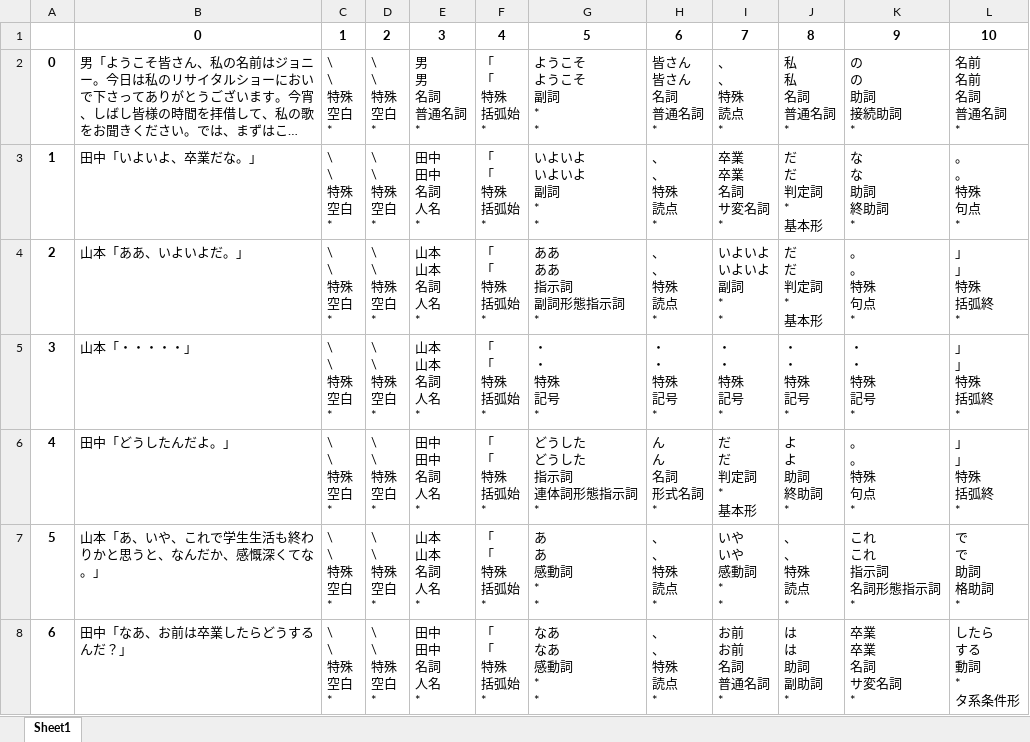
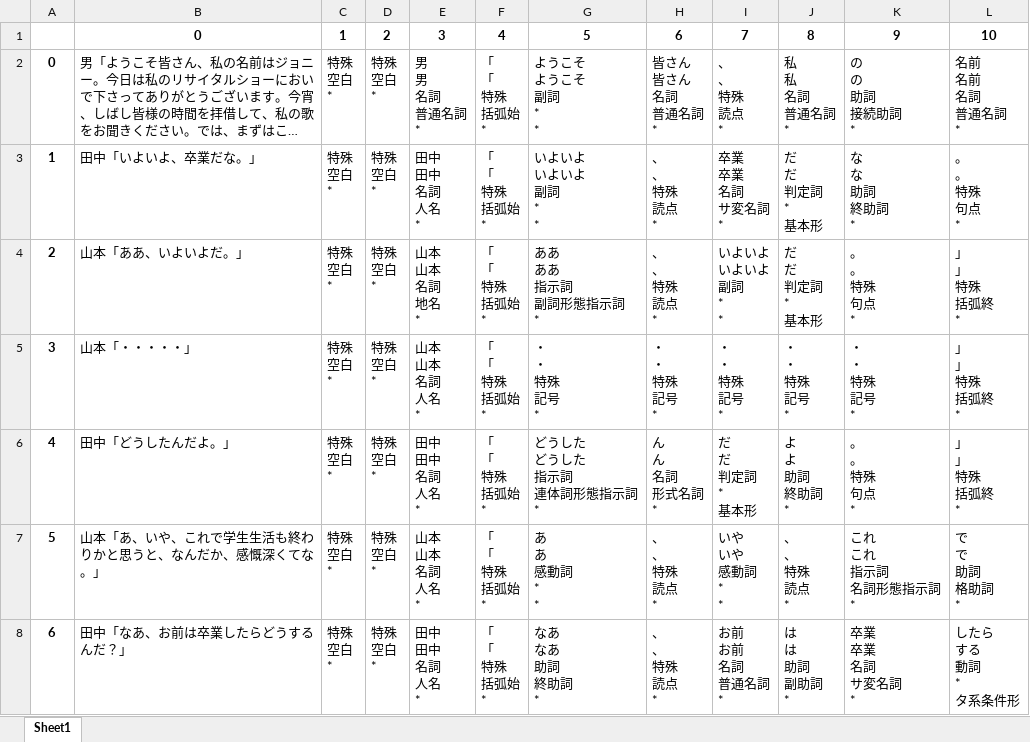
Before and after one commit to satamame/pscn, an Excel workbook: analysis/line_start_analysis.xlsx, sheet Sheet1, drawn as a sheet; only a part is shown; long unchanged cells end in …; values as stored, in another font and other column widths than the file's, no borders; ↵ is a line break in a cell; the diff covers the shown part only; the diff names each change by its address in the sheet, - before the commit and + after, or states it on an @@ line.

```diff
--- a/analysis/line_start_analysis.xlsx (sheet Sheet1)
+++ b/analysis/line_start_analysis.xlsx (sheet Sheet1)
-C2:C8: \ ↵ \ ↵ 特殊 ↵ 空白 ↵ *
+C2:C8: 特殊 ↵ 空白 ↵ *
-D2:D8: \ ↵ \ ↵ 特殊 ↵ 空白 ↵ *
+D2:D8: 特殊 ↵ 空白 ↵ *
-E4: 山本 ↵ 山本 ↵ 名詞 ↵ 人名 ↵ *
+E4: 山本 ↵ 山本 ↵ 名詞 ↵ 地名 ↵ *
-G8: なあ ↵ なあ ↵ 感動詞 ↵ * ↵ *
+G8: なあ ↵ なあ ↵ 助詞 ↵ 終助詞 ↵ *
```
Also changed, not shown: 627 edited cells elsewhere in this sheet, 5 other files.
